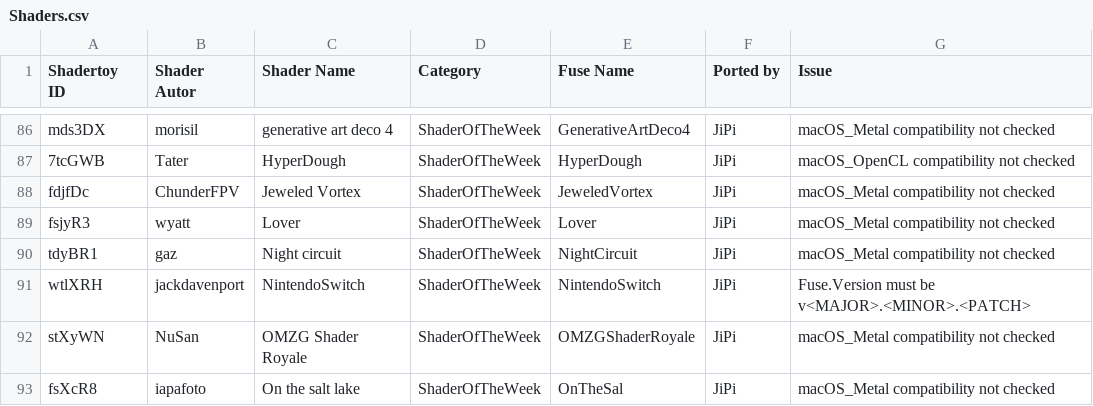
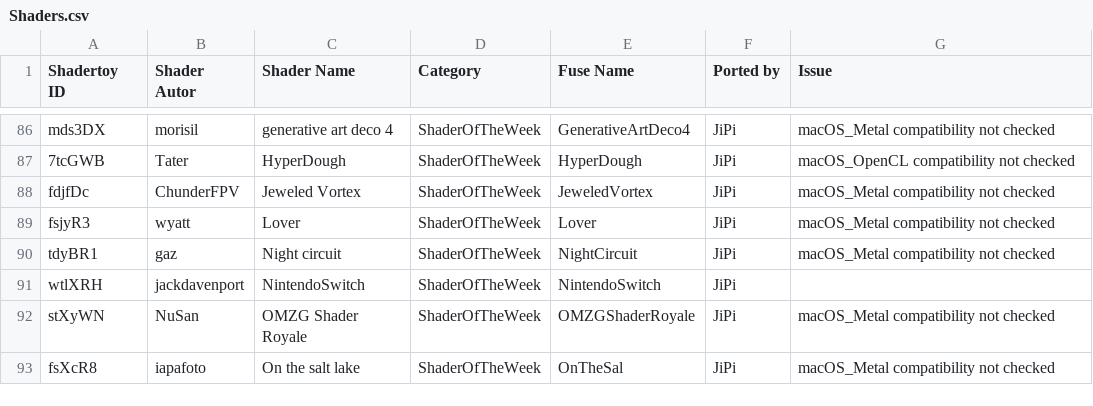
Before and after one commit to nmbr73/Shaderfuse, a CSV file: Shaders.csv, drawn as a sheet; only a part is shown, gaps mark what is left out.

Commit message:
Update Shaders CSV file

```diff
--- a/Shaders.csv
+++ b/Shaders.csv
@@ -90,3 +90,3 @@ Shadertoy ID,Shader Autor,Shader Name,Category,Fuse Name,Ported by,Issue
 "tdyBR1","gaz","Night circuit","ShaderOfTheWeek","NightCircuit","JiPi","macOS_Metal compatibility not checked"
-"wtlXRH","jackdavenport","NintendoSwitch","ShaderOfTheWeek","NintendoSwitch","JiPi","Fuse.Version must be v<MAJOR>.<MINOR>.<PATCH>"
+"wtlXRH","jackdavenport","NintendoSwitch","ShaderOfTheWeek","NintendoSwitch","JiPi",""
 "stXyWN","NuSan","OMZG Shader Royale","ShaderOfTheWeek","OMZGShaderRoyale","JiPi","macOS_Metal compatibility not checked"
```
